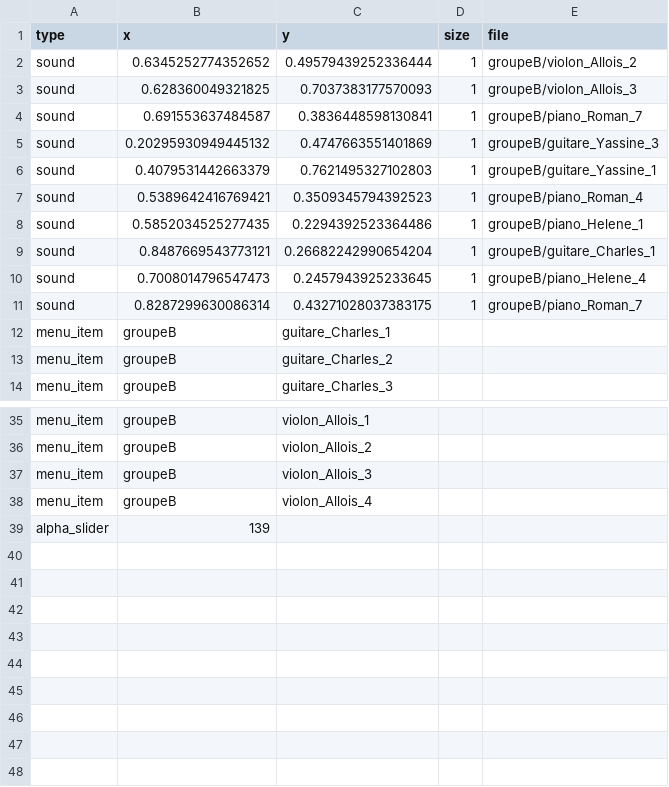
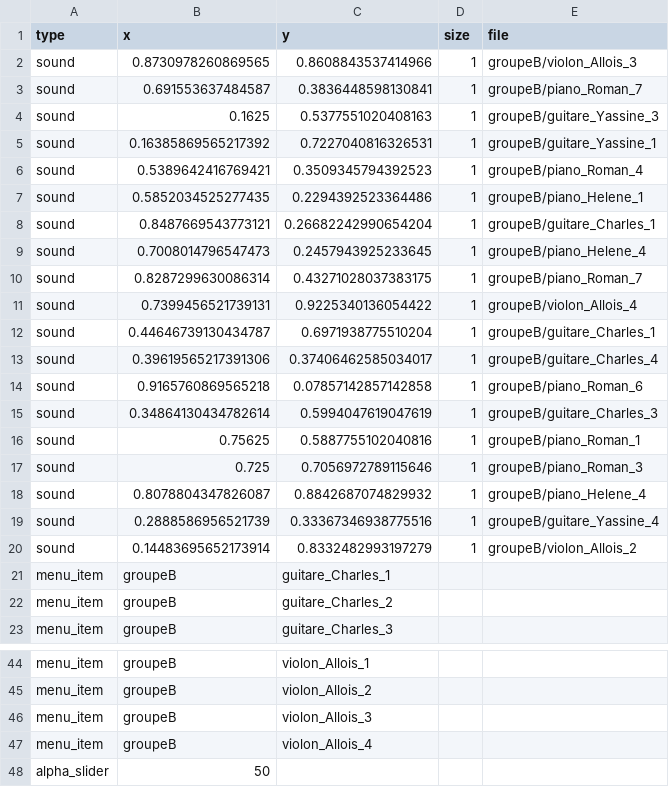
Before and after one commit to jyg/carto_p5, a CSV file: Extras/assets/groupeB.csv, drawn as a sheet; only a part is shown, gaps mark what is left out; removed rows and columns are numbered as before the commit, all else as after; the diff names each change by its address in the sheet, - before the commit and + after, or states it on an @@ line.

```diff
--- a/Extras/assets/groupeB.csv
+++ b/Extras/assets/groupeB.csv
-row 2: sound | 0.6345252774352652 | 0.49579439252336444 | 1 | groupeB/violon_Allois_2
-B2 (x): 0.628360049321825
+B2 (x): 0.8730978260869565
-C2 (y): 0.7037383177570093
+C2 (y): 0.8608843537414966
-B4 (x): 0.20295930949445132
+B4 (x): 0.1625
-C4 (y): 0.4747663551401869
+C4 (y): 0.5377551020408163
-B5 (x): 0.4079531442663379
+B5 (x): 0.16385869565217392
-C5 (y): 0.7621495327102803
+C5 (y): 0.7227040816326531
+row 11: sound | 0.7399456521739131 | 0.9225340136054422 | 1 | groupeB/violon_Allois_4
+row 12: sound | 0.44646739130434787 | 0.6971938775510204 | 1 | groupeB/guitare_Charles_1
+row 13: sound | 0.39619565217391306 | 0.37406462585034017 | 1 | groupeB/guitare_Charles_4
+row 14: sound | 0.9165760869565218 | 0.07857142857142858 | 1 | groupeB/piano_Roman_6
+row 15: sound | 0.34864130434782614 | 0.5994047619047619 | 1 | groupeB/guitare_Charles_3
+row 16: sound | 0.75625 | 0.5887755102040816 | 1 | groupeB/piano_Roman_1
+row 17: sound | 0.725 | 0.7056972789115646 | 1 | groupeB/piano_Roman_3
+row 18: sound | 0.8078804347826087 | 0.8842687074829932 | 1 | groupeB/piano_Helene_4
+row 19: sound | 0.2888586956521739 | 0.33367346938775516 | 1 | groupeB/guitare_Yassine_4
+row 20: sound | 0.14483695652173914 | 0.8332482993197279 | 1 | groupeB/violon_Allois_2
-B48 (x): 139
+B48 (x): 50
```
Also changed, not shown: Extras/my_script/assets/groupeB.csv, webpatch/Extras/assets/groupeB.csv, 36 other files.
